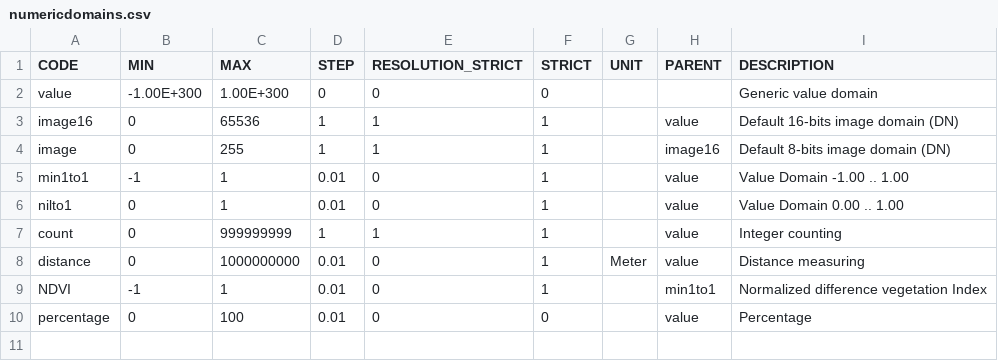
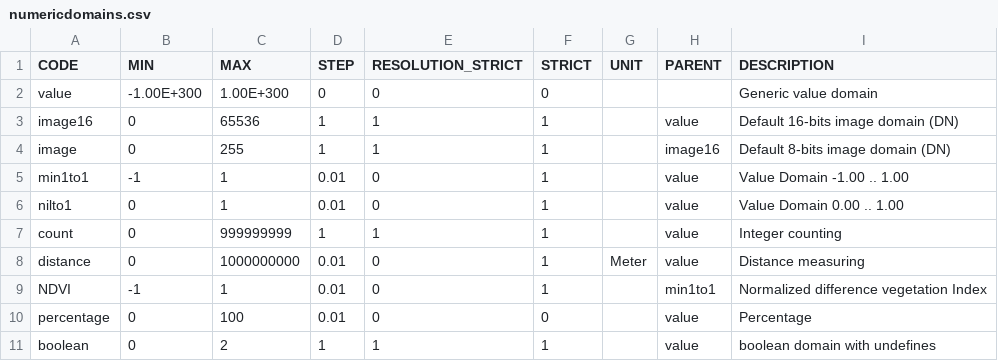
Before and after one commit to 52North/IlwisCore, a CSV file: core/resources/numericdomains.csv, drawn as a sheet; the diff names each change by its address in the sheet, - before the commit and + after, or states it on an @@ line.

Commit message:
boolean domain added

```diff
--- a/core/resources/numericdomains.csv
+++ b/core/resources/numericdomains.csv
+row 11: boolean | 0 | 2 | 1 | 1 | 1 |  | value | boolean domain with undefines
```
